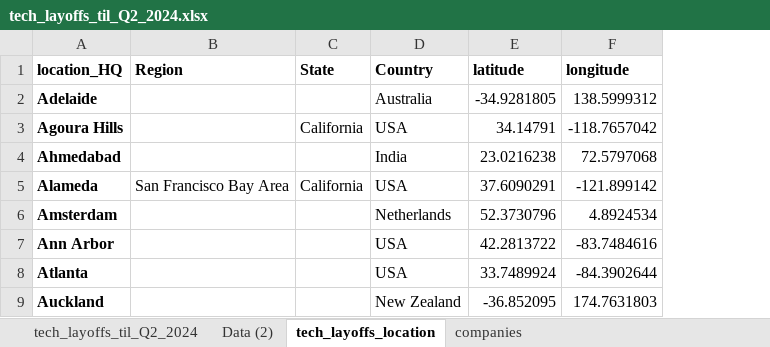
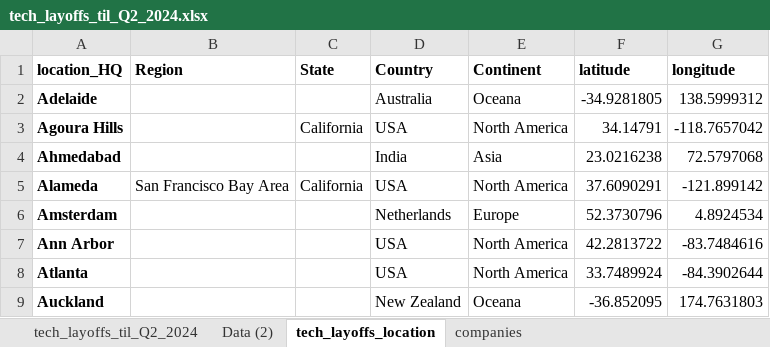
Before and after one commit to UlrikeDetective/tech_layoffs, an Excel workbook: tech_layoffs_csv/tech_layoffs_til_Q2_2024.xlsx, sheet tech_layoffs_location, drawn as a sheet; only a part is shown; values as stored, in another font and other column widths than the file's, no borders; the diff names each change by its address in the sheet, - before the commit and + after, or states it on an @@ line.

```diff
--- a/tech_layoffs_csv/tech_layoffs_til_Q2_2024.xlsx (sheet tech_layoffs_location)
+++ b/tech_layoffs_csv/tech_layoffs_til_Q2_2024.xlsx (sheet tech_layoffs_location)
+column E (Continent), rows 2-9: Oceana | North America | Asia | North America | Europe | North America | North America | Oceana
```
Also changed, not shown: sheet tech_layoffs_til_Q2_2024, formulas that keep their value, tech_layoffs_csv/Layoffs.fyi Tracker_Q3_2024.xlsx, 1 other file.
